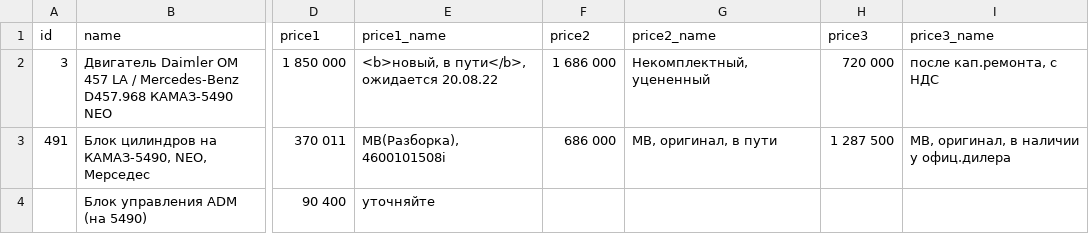
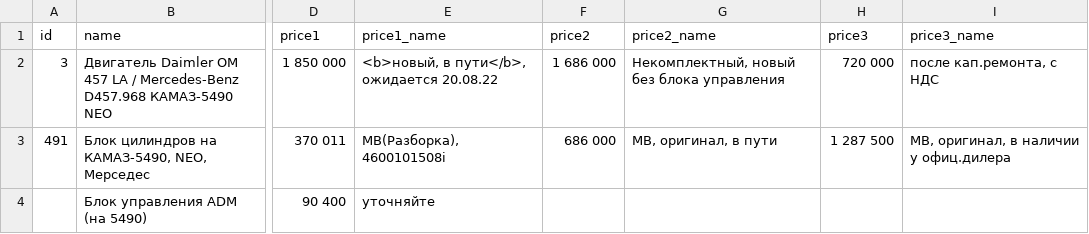
Before and after one commit to reesly/zap-kam, a TSV file: data/k5490.tsv, drawn as a sheet; only a part is shown, gaps mark what is left out; the diff names each change by its address in the sheet, - before the commit and + after, or states it on an @@ line.

```diff
--- a/data/k5490.tsv
+++ b/data/k5490.tsv
-G2 (price2_name): Некомплектный, уцененный
+G2 (price2_name): Некомплектный, новый без блока управления
```
